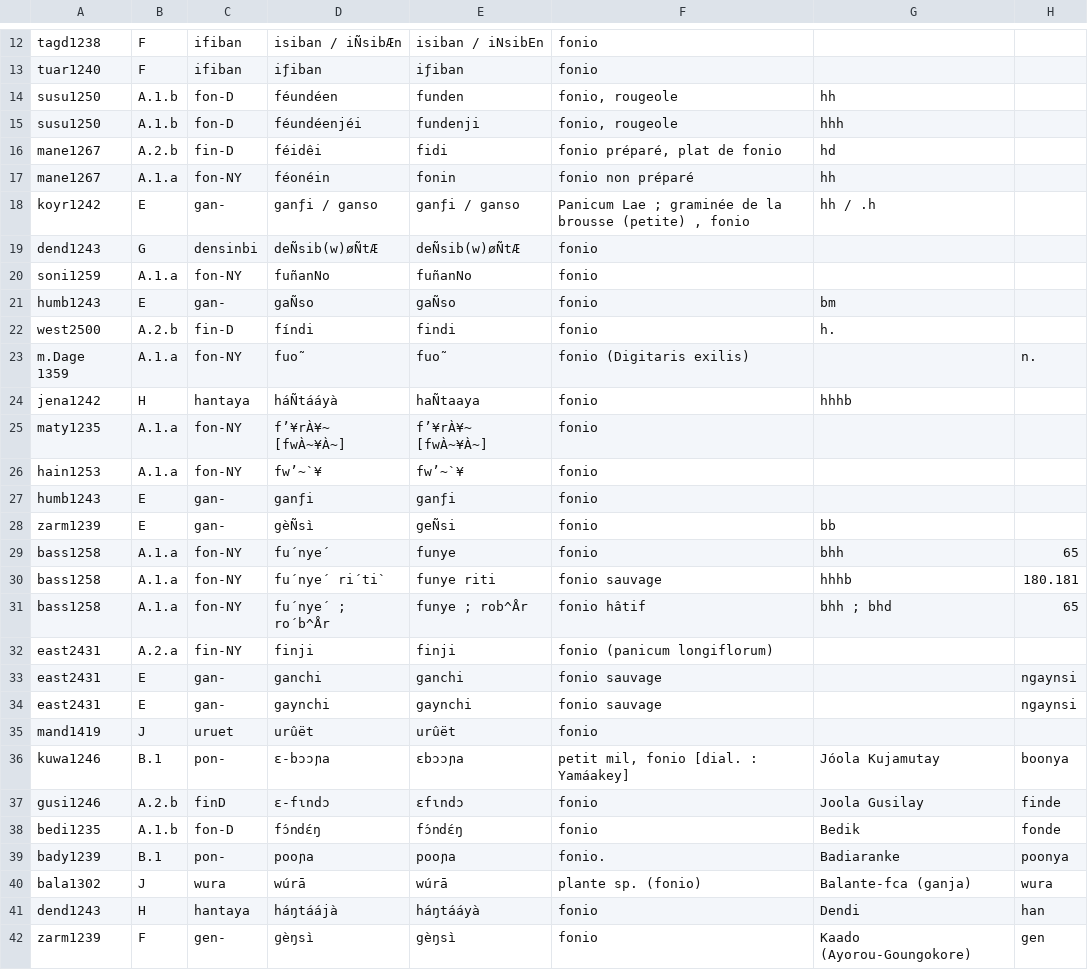
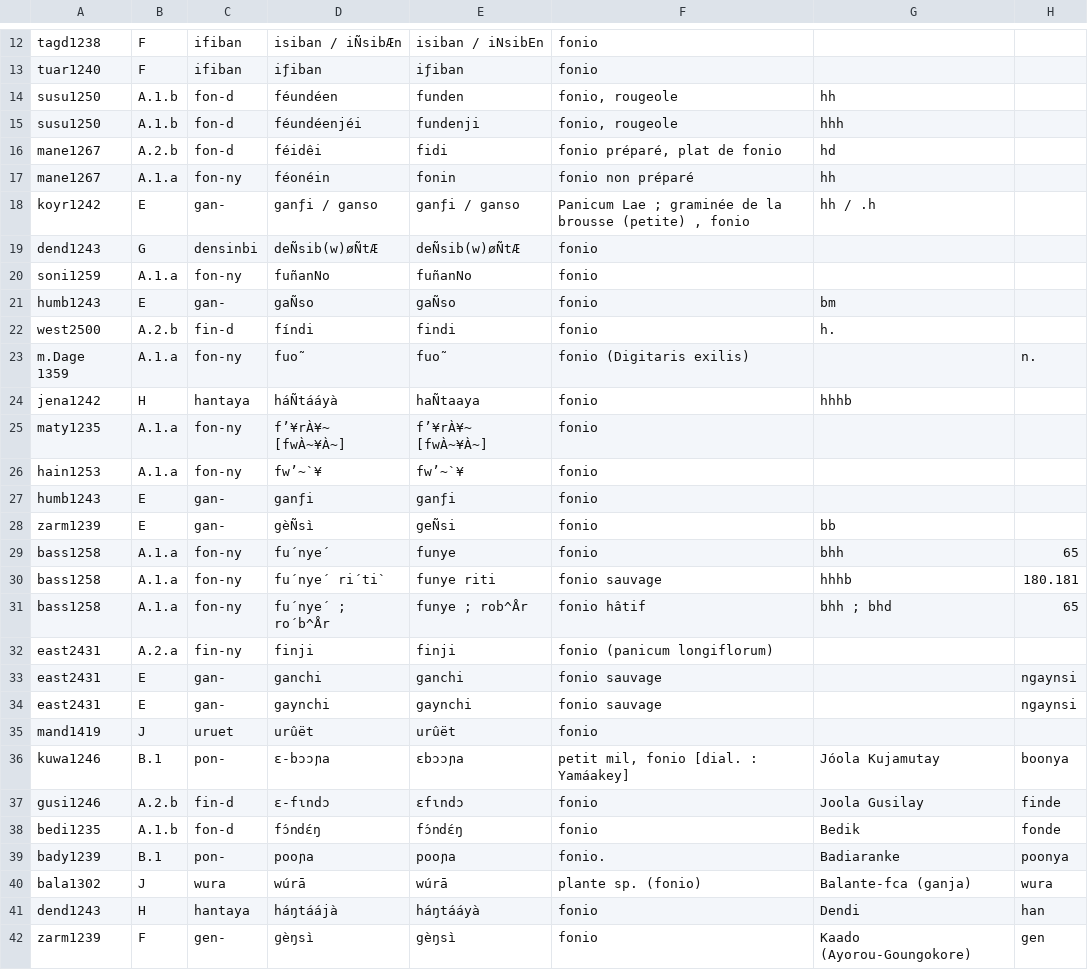
Before and after one commit to nickgestrich/WAlingex, a CSV file: analysis/data/raw_data/fonio.csv, drawn as a sheet; only a part is shown, gaps mark what is left out; the diff covers the shown part only; the diff names each change by its address in the sheet, - before the commit and + after, or states it on an @@ line.

```diff
--- a/analysis/data/raw_data/fonio.csv
+++ b/analysis/data/raw_data/fonio.csv
-C14:C15: fon-D
+C14:C15: fon-d
-C16: fin-D
+C16: fon-d
-C17: fon-NY
+C17: fon-ny
-C20: fon-NY
+C20: fon-ny
-C22: fin-D
+C22: fin-d
-C23: fon-NY
+C23: fon-ny
-C25:C26: fon-NY
+C25:C26: fon-ny
-C29:C31: fon-NY
+C29:C31: fon-ny
-C32: fin-NY
+C32: fin-ny
-C37: finD
+C37: fin-d
-C38: fon-D
+C38: fon-d
```
Also changed, not shown: 60 edited cells elsewhere in this file, analysis/data/raw_data/gold.csv, analysis/data/raw_data/salt.csv, 7 other files.
